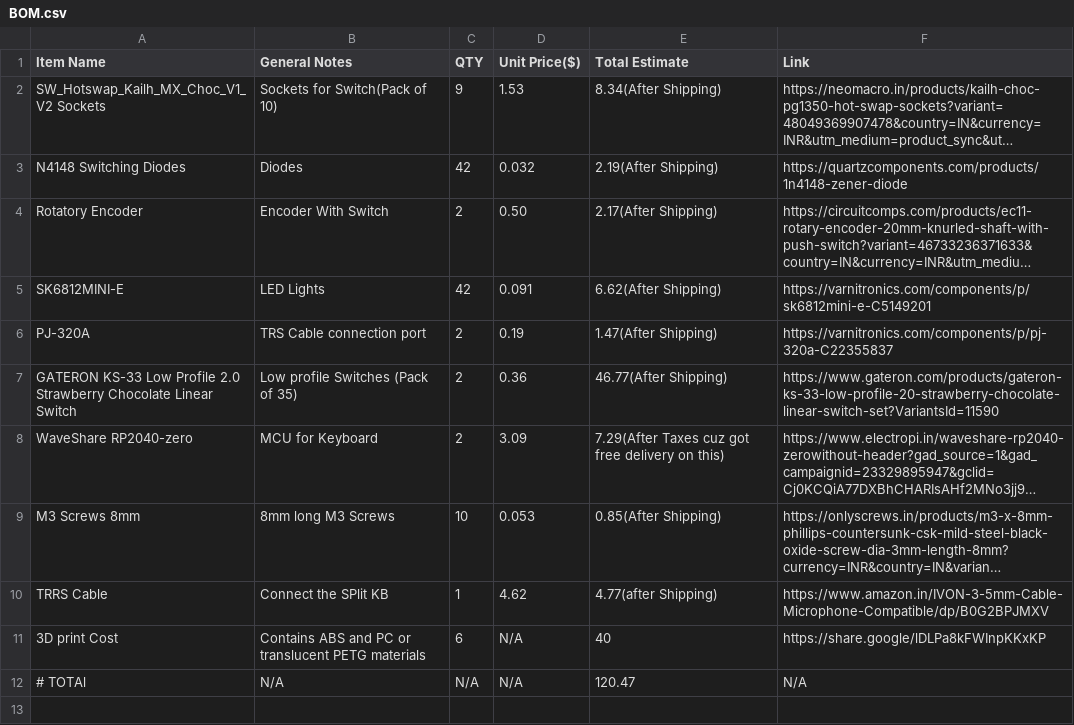
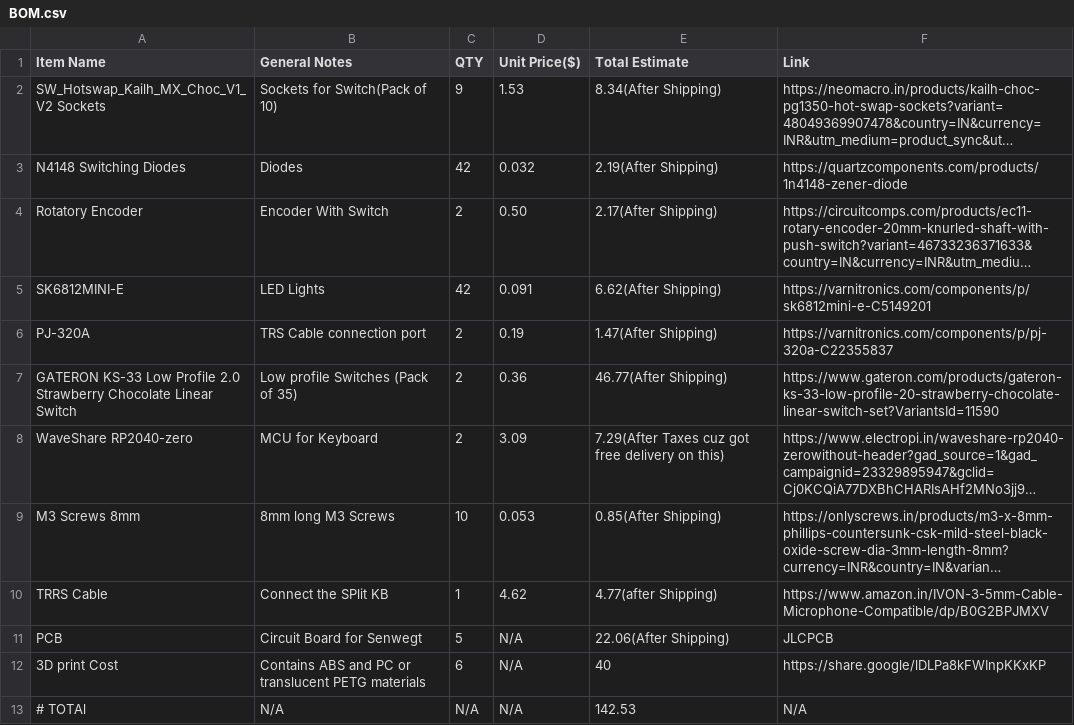
Before and after one commit to UnfadingSoul97/Senweget, a CSV file: BOM.csv, drawn as a sheet; long unchanged cells end in …; addresses are those after the commit; the diff names each change by its address in the sheet, - before the commit and + after, or states it on an @@ line.

Commit message:
Modify BOM.csv with new PCB item and total cost
Updated total cost in BOM.csv and added PCB item.

```diff
--- a/BOM.csv
+++ b/BOM.csv
+row 11: PCB | Circuit Board for Senwegt | 5 | N/A | 22.06(After Shipping) | JLCPCB
-E13 (Total Estimate): 120.47
+E13 (Total Estimate): 142.53
```
